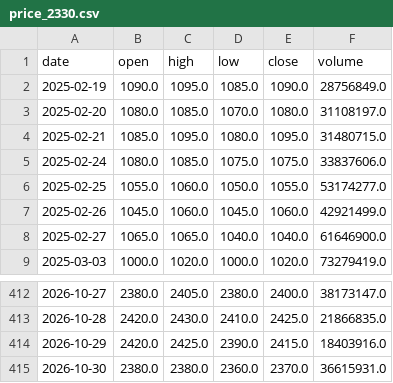
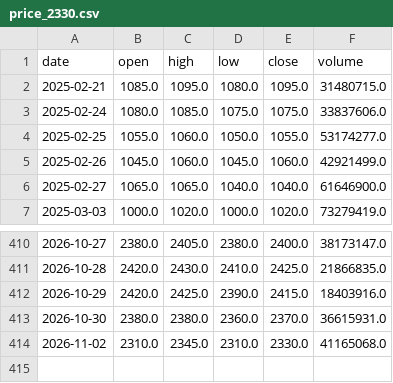
Before and after one commit to yang214639/tw-stock-daily, a CSV file: data/price_2330.csv, drawn as a sheet; only a part is shown, gaps mark what is left out.

```diff
--- a/data/price_2330.csv
+++ b/data/price_2330.csv
@@ -1,4 +1,2 @@
 date,open,high,low,close,volume
-2025-02-19,1090.0,1095.0,1085.0,1090.0,28756849.0
-2025-02-20,1080.0,1085.0,1070.0,1080.0,31108197.0
 2025-02-21,1085.0,1095.0,1080.0,1095.0,31480715.0
@@ -415 +413,2 @@ date,open,high,low,close,volume
 2026-10-30,2380.0,2380.0,2360.0,2370.0,36615931.0
+2026-11-02,2310.0,2345.0,2310.0,2330.0,41165068.0
```
Also changed, not shown: data/price_3653.csv, data/price_3661.csv, 36 other files.
